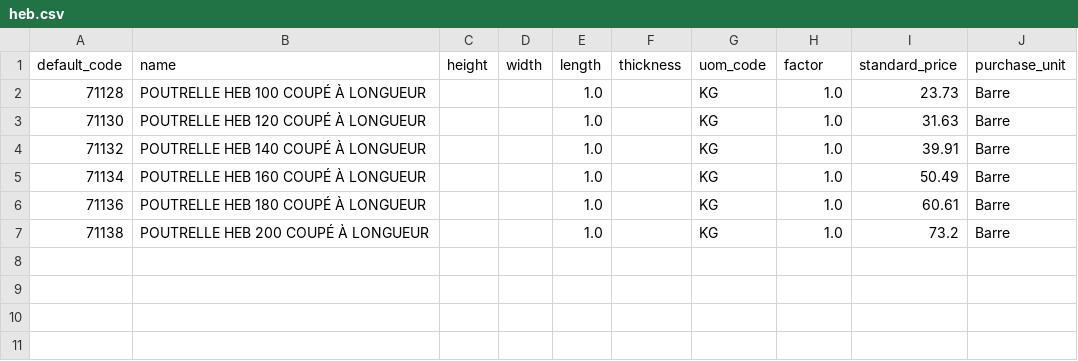
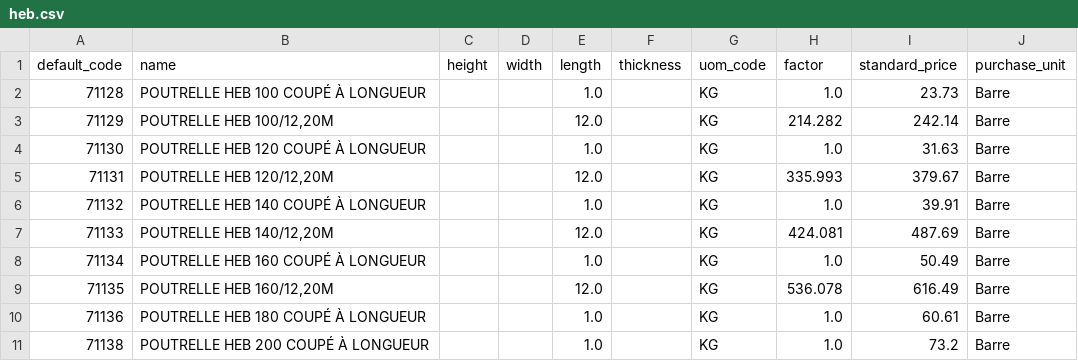
Before and after one commit to Metallerie/odoo18, a CSV file: csv/heb.csv, drawn as a sheet.

Commit message:
modif HEB 3

```diff
--- a/csv/heb.csv
+++ b/csv/heb.csv
@@ -2,5 +2,9 @@ default_code,name,height,width,length,thickness,uom_code,factor,standard_price,p
 71128,POUTRELLE HEB 100 COUPÉ À LONGUEUR,,,1.0,,KG,1.0,23.73,Barre
+71129,"POUTRELLE HEB 100/12,20M",,,12.0,,KG,214.282,242.14,Barre
 71130,POUTRELLE HEB 120 COUPÉ À LONGUEUR,,,1.0,,KG,1.0,31.63,Barre
+71131,"POUTRELLE HEB 120/12,20M",,,12.0,,KG,335.993,379.67,Barre
 71132,POUTRELLE HEB 140 COUPÉ À LONGUEUR,,,1.0,,KG,1.0,39.91,Barre
+71133,"POUTRELLE HEB 140/12,20M",,,12.0,,KG,424.081,487.69,Barre
 71134,POUTRELLE HEB 160 COUPÉ À LONGUEUR,,,1.0,,KG,1.0,50.49,Barre
+71135,"POUTRELLE HEB 160/12,20M",,,12.0,,KG,536.078,616.49,Barre
 71136,POUTRELLE HEB 180 COUPÉ À LONGUEUR,,,1.0,,KG,1.0,60.61,Barre
```
